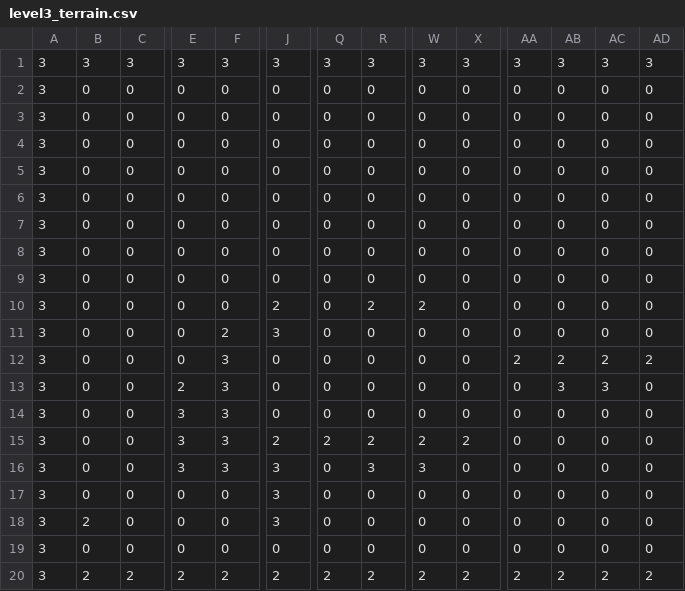
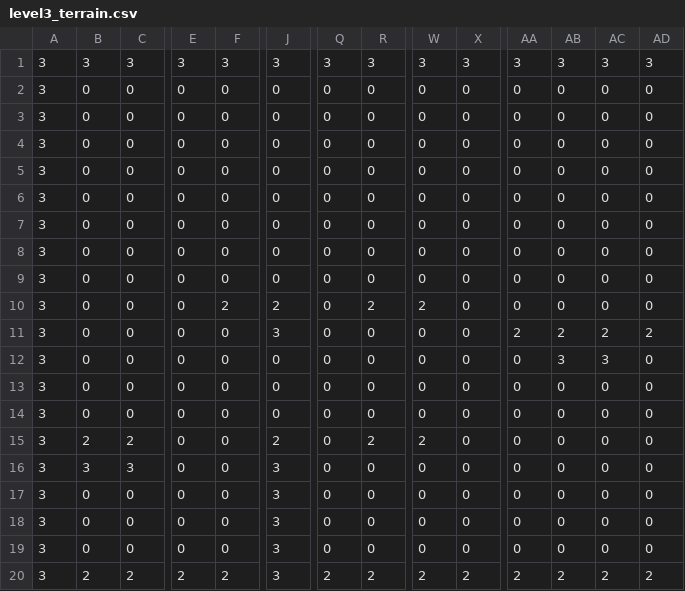
Before and after one commit to kalettuce/stick-fighter-game, a CSV file: assets/levels/level3_terrain.csv, drawn as a sheet; only a part is shown, gaps mark what is left out; removed rows and columns are numbered as before the commit, all else as after; rows hold the shown columns only; the diff covers the shown part only; the diff names each change by its address in the sheet, - before the commit and + after, or states it on an @@ line.

Commit message:
Update level3_terrain.csv

```diff
--- a/assets/levels/level3_terrain.csv
+++ b/assets/levels/level3_terrain.csv
-F10: 0
+F10: 2
-F11: 2
+F11: 0
-AA11: 0
+AA11: 2
-AB11: 0
+AB11: 2
-AC11: 0
+AC11: 2
-AD11: 0
+AD11: 2
-F12:F16: 3
+F12:F16: 0
-AA12: 2
+AA12: 0
-AB12: 2
+AB12: 3
-AC12: 2
+AC12: 3
-AD12: 2
+AD12: 0
-E13: 2
+E13: 0
-AB13: 3
+AB13: 0
-AC13: 3
+AC13: 0
-E14:E16: 3
+E14:E16: 0
-B15: 0
+B15: 2
-C15: 0
+C15: 2
-Q15: 2
+Q15: 0
-X15: 2
+X15: 0
-B16: 0
+B16: 3
-C16: 0
+C16: 3
-R16: 3
+R16: 0
-W16: 3
+W16: 0
+row 17: 3 | 0 | 0 | 0 | 0 | 3 | 0 | 0 | 0 | 0 | 0 | 0 | 0 | 0
+row 18: 3 | 0 | 0 | 0 | 0 | 3 | 0 | 0 | 0 | 0 | 0 | 0 | 0 | 0
-row 18: 3 | 2 | 0 | 0 | 0 | 3 | 0 | 0 | 0 | 0 | 0 | 0 | 0 | 0
-row 19: 3 | 0 | 0 | 0 | 0 | 0 | 0 | 0 | 0 | 0 | 0 | 0 | 0 | 0
-J20: 2
+J20: 3
```
Also changed, not shown: 3 edited cells elsewhere in this file.
